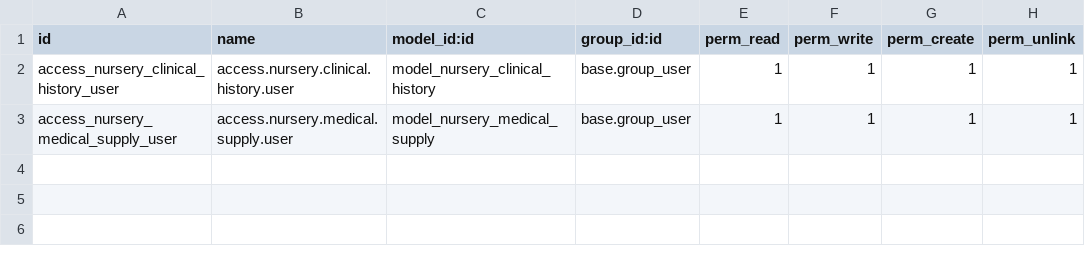
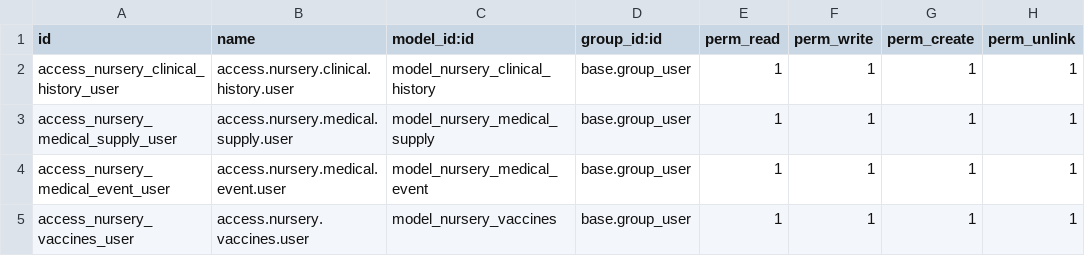
Before and after one commit to OmarCrespoCarrazana/curso_pyxel_uci, a CSV file: nursery/security/ir.model.access.csv, drawn as a sheet; the diff names each change by its address in the sheet, - before the commit and + after, or states it on an @@ line.

Commit message:
feat/agregación del modelo nursery.vaccines

```diff
--- a/nursery/security/ir.model.access.csv
+++ b/nursery/security/ir.model.access.csv
+row 4: access_nursery_medical_event_user | access.nursery.medical.event.user | model_nursery_medical_event | base.group_user | 1 | 1 | 1 | 1
+row 5: access_nursery_vaccines_user | access.nursery.vaccines.user | model_nursery_vaccines | base.group_user | 1 | 1 | 1 | 1
```
Also changed, not shown: 9 other files.
